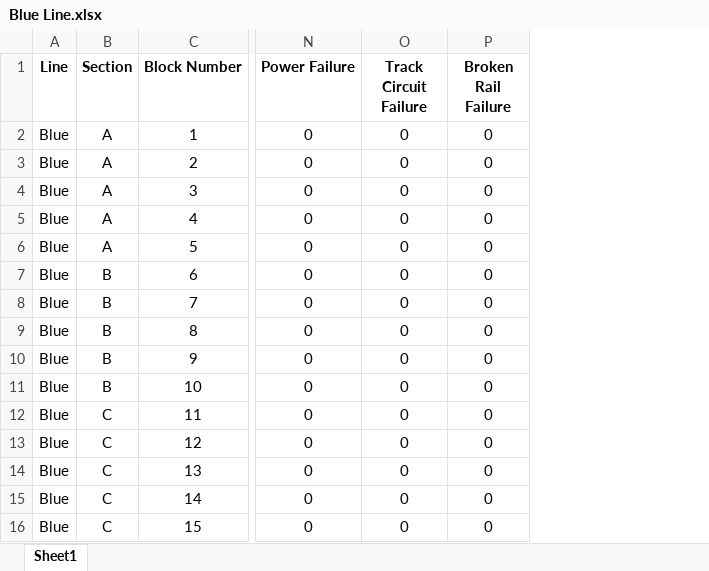
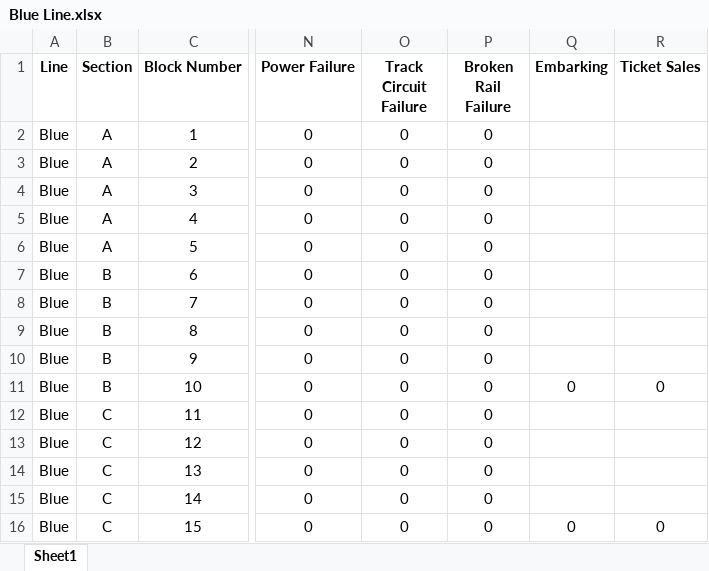
Before and after one commit to LucasZ99/ECE1140SystemsEngineeringProject, an Excel workbook: Track_Model/Blue Line.xlsx, sheet Sheet1, drawn as a sheet; only a part is shown, gaps mark what is left out; values as stored, in another font and other column widths than the file's, no borders; charts and pictures not drawn; the diff names each change by its address in the sheet, - before the commit and + after, or states it on an @@ line.

```diff
--- a/Track_Model/Blue Line.xlsx (sheet Sheet1)
+++ b/Track_Model/Blue Line.xlsx (sheet Sheet1)
+column Q (Embarking), rows 11-16: 0 |  |  |  |  | 0
+column R (Ticket Sales), rows 11-16: 0 |  |  |  |  | 0
```
Also changed, not shown: 3 other files.
